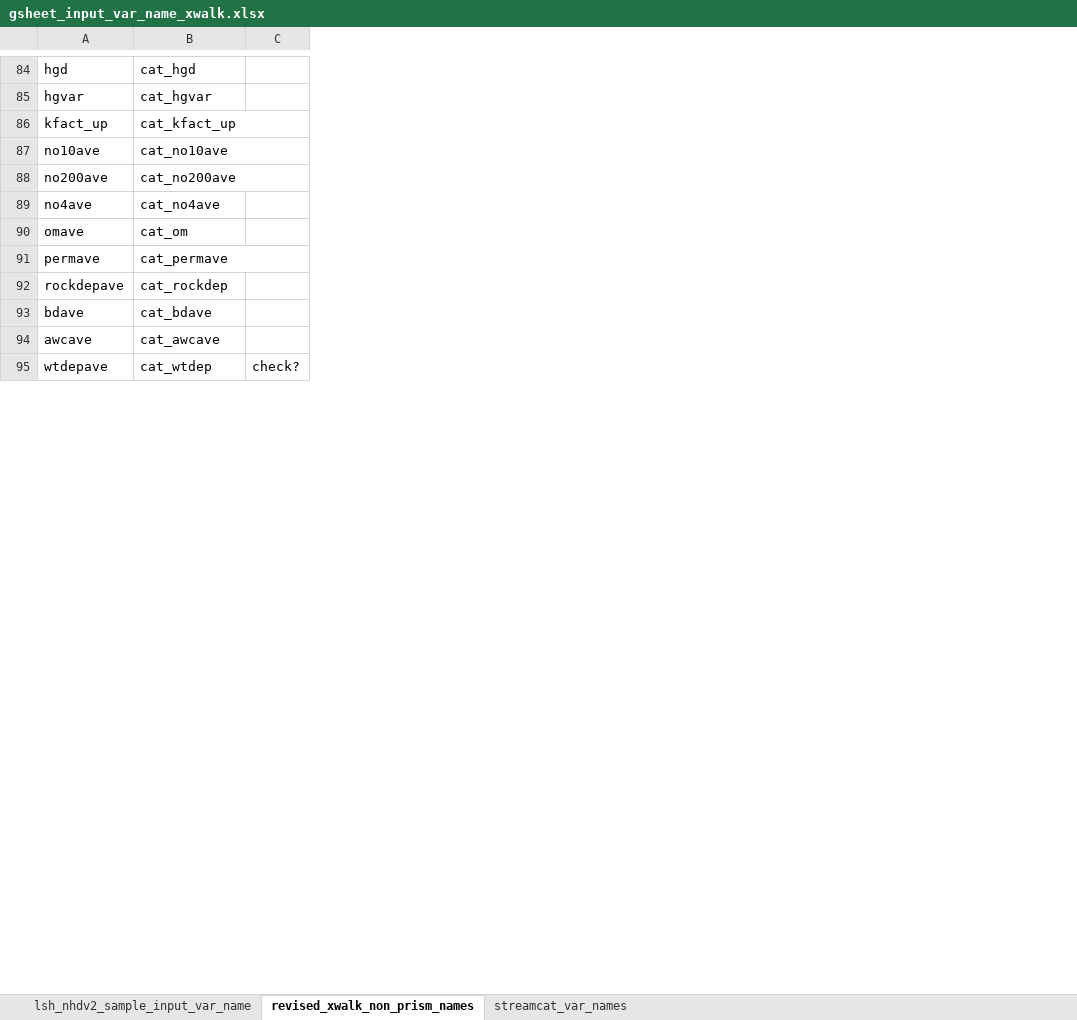
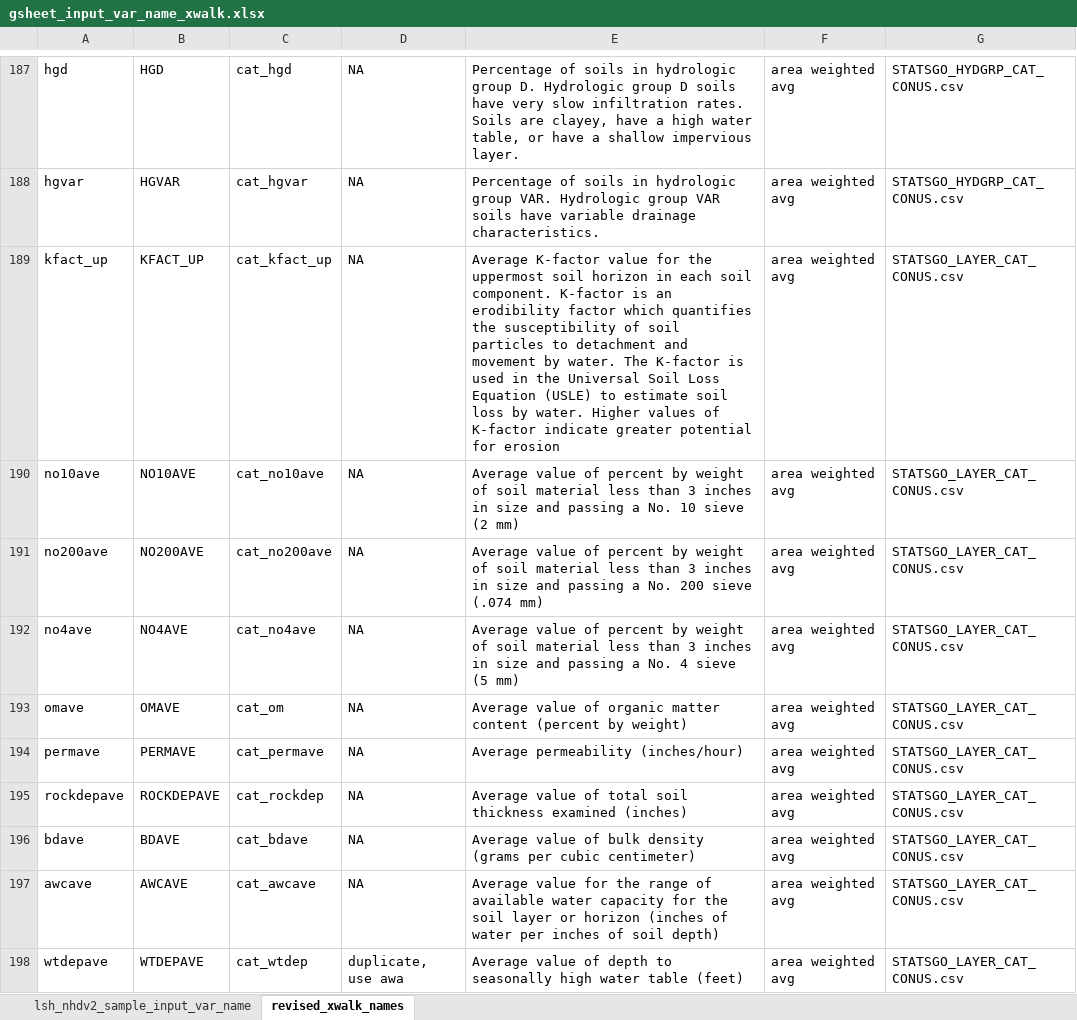
Before and after one commit to ryanpeek/ffm_accumulation, an Excel workbook: data_raw/gsheet_input_var_name_xwalk.xlsx, sheet revised_xwalk_names, drawn as a sheet; only a part is shown, gaps mark what is left out; values as stored, in another font and other column widths than the file's, no borders; charts and pictures not drawn; removed rows and columns are numbered as before the commit, all else as after; the diff covers the shown part only; the diff names each change by its address in the sheet, - before the commit and + after, or states it on an @@ line.

```diff
--- a/data_raw/gsheet_input_var_name_xwalk.xlsx (sheet revised_xwalk_names)
+++ b/data_raw/gsheet_input_var_name_xwalk.xlsx (sheet revised_xwalk_names)
-sheet tab: revised_xwalk_non_prism_names
+sheet tab: revised_xwalk_names
-sheet tab: streamcat_var_names
+column B, rows 187-198: HGD | HGVAR | KFACT_UP | NO10AVE | NO200AVE | NO4AVE | OMAVE | PERMAVE | ROCKDEPAVE | BDAVE | AWCAVE | WTDEPAVE
-column C, row 95: check?
+column D, rows 187-198: NA | NA | NA | NA | NA | NA | NA | NA | NA | NA | NA | duplicate, use awa
+column E, rows 187-198: Percentage of soils in hydrologic group D. Hydrologic group D soils have very slow infiltration rates. Soils are clayey, have a high water table, or have a shallow impervious layer. | Percentage of soils in hydrologic group VAR. Hydrologic group VAR soils have variable drainage characteristics. | Average K-factor value for the uppermost soil horizon in each soil component. K-factor is an erodibility factor which quantifies the susceptibility of soil particles to detachment and movement by water. The K-factor is used in the Universal Soil Loss Equation (USLE) to estimate soil loss by water. Higher values of K-factor indicate greater potential for erosion | Average value of percent by weight of soil material less than 3 inches in size and passing a No. 10 sieve (2 mm) | Average value of percent by weight of soil material less than 3 inches in size and passing a No. 200 sieve (.074 mm) | Average value of percent by weight of soil material less than 3 inches in size and passing a No. 4 sieve (5 mm) | Average value of organic matter content (percent by weight) | Average permeability (inches/hour) | Average value of total soil thickness examined (inches) | Average value of bulk density (grams per cubic centimeter) | Average value for the range of available water capacity for the soil layer or horizon (inches of water per inches of soil depth) | Average value of depth to seasonally high water table (feet)
+column F, rows 187-198: all area weighted avg
+column G, rows 187-198: STATSGO_HYDGRP_CAT_CONUS.csv | STATSGO_HYDGRP_CAT_CONUS.csv | STATSGO_LAYER_CAT_CONUS.csv | STATSGO_LAYER_CAT_CONUS.csv | STATSGO_LAYER_CAT_CONUS.csv | STATSGO_LAYER_CAT_CONUS.csv | STATSGO_LAYER_CAT_CONUS.csv | STATSGO_LAYER_CAT_CONUS.csv | STATSGO_LAYER_CAT_CONUS.csv | STATSGO_LAYER_CAT_CONUS.csv | STATSGO_LAYER_CAT_CONUS.csv | STATSGO_LAYER_CAT_CONUS.csv
-B86:C86 merged
-B87:C87 merged
-B88:C88 merged
-B91:C91 merged
```
Also changed, not shown: 105 added rows, 8 removed rows, 8 edited cells and merged cells elsewhere in this sheet, charts or pictures, 8 other files.
